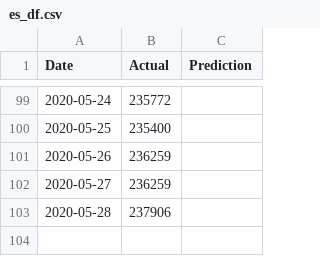
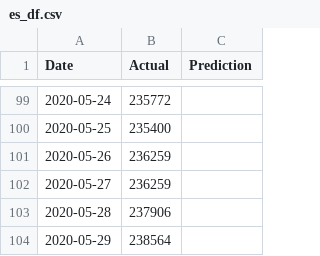
Before and after one commit to bosulliv/covid, a CSV file: data/processed/es_df.csv, drawn as a sheet; only a part is shown, gaps mark what is left out.

```diff
--- a/data/processed/es_df.csv
+++ b/data/processed/es_df.csv
@@ -103 +103,2 @@ Date,Actual,Prediction
 2020-05-28,237906,
+2020-05-29,238564,
```
Also changed, not shown: data/processed/au_df.csv, data/processed/br_df.csv, 10 other files.
